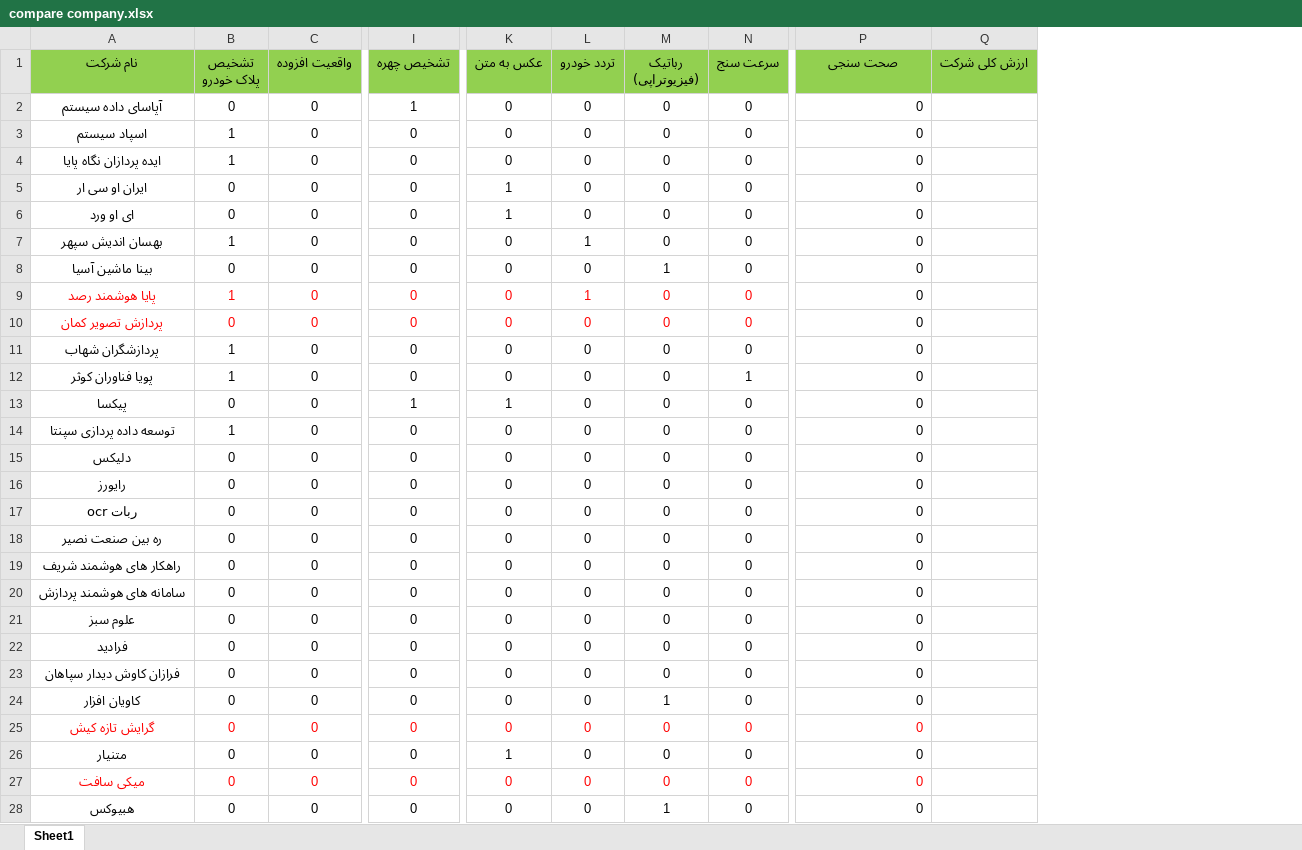
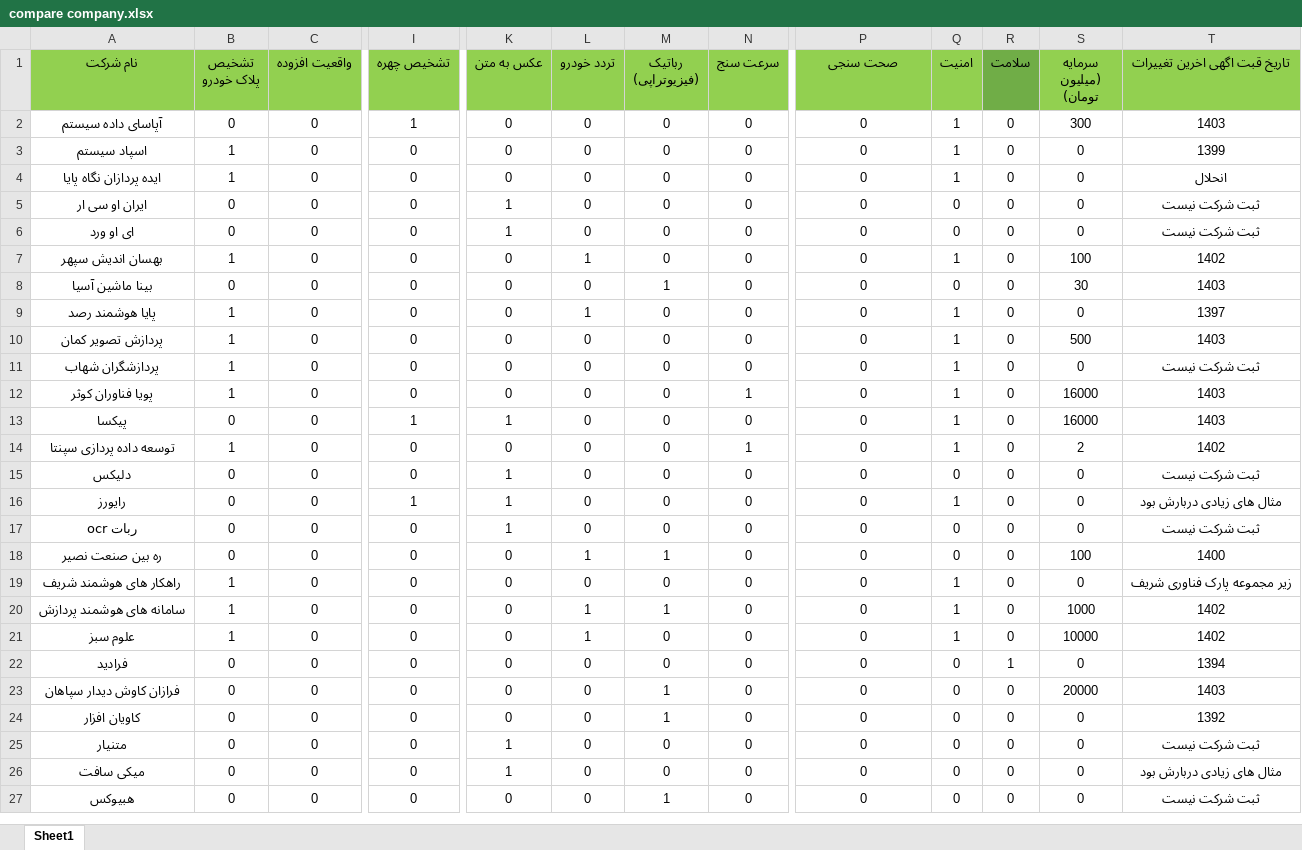
Before and after one commit to mojtabamansori/CIP, an Excel workbook: compare company.xlsx, sheet Sheet1, drawn as a sheet; only a part is shown, gaps mark what is left out; values as stored, in another font and other column widths than the file's, no borders; removed rows and columns are numbered as before the commit, all else as after; rows hold the shown columns only; the diff covers the shown part only; the diff names each change by its address in the sheet, - before the commit and + after, or states it on an @@ line.

```diff
--- a/compare company.xlsx (sheet Sheet1)
+++ b/compare company.xlsx (sheet Sheet1)
-column Q (ارزش کلی شرکت), empty
+column Q (امنیت), rows 2-27: 1 | 1 | 1 | 0 | 0 | 1 | 0 | 1 | 1 | 1 | 1 | 1 | 1 | 0 | 1 | 0 | 0 | 1 | 1 | 1 | 0 | 0 | 0 | 0 | 0 | 0
+column R (سلامت), rows 2-27: 0 | 0 | 0 | 0 | 0 | 0 | 0 | 0 | 0 | 0 | 0 | 0 | 0 | 0 | 0 | 0 | 0 | 0 | 0 | 0 | 1 | 0 | 0 | 0 | 0 | 0
+column S (سرمایه (میلیون تومان)), rows 2-27: 300 | 0 | 0 | 0 | 0 | 100 | 30 | 0 | 500 | 0 | 16000 | 16000 | 2 | 0 | 0 | 0 | 100 | 0 | 1000 | 10000 | 0 | 20000 | 0 | 0 | 0 | 0
+column T (تاریخ قبت اگهی اخرین تغییرات), rows 2-27: 1403 | 1399 | انحلال | ثبت شرکت نیست | ثبت شرکت نیست | 1402 | 1403 | 1397 | 1403 | ثبت شرکت نیست | 1403 | 1403 | 1402 | ثبت شرکت نیست | مثال های زیادی دربارش بود | ثبت شرکت نیست | 1400 | زیر مجموعه پارک فناوری شریف | 1402 | 1402 | 1394 | 1403 | 1392 | ثبت شرکت نیست | مثال های زیادی دربارش بود | ثبت شرکت نیست
-P2:P24 alignment: right
+P2:P24 alignment: center
-A9:N10 text colour: #FF0000
+A9:N10 text colour: black
-B10 (تشخیص پلاک خودرو): 0
+B10 (تشخیص پلاک خودرو): 1
-N14 (سرعت سنج): 0
+N14 (سرعت سنج): 1
-K15:K17 (عکس به متن): 0
+K15:K17 (عکس به متن): 1
-I16 (تشخیص چهره): 0
+I16 (تشخیص چهره): 1
-L18 (تردد خودرو): 0
+L18 (تردد خودرو): 1
-M18 (رباتیک (فیزیوتراپی)): 0
+M18 (رباتیک (فیزیوتراپی)): 1
-B19:B21 (تشخیص پلاک خودرو): 0
+B19:B21 (تشخیص پلاک خودرو): 1
-L20:L21 (تردد خودرو): 0
+L20:L21 (تردد خودرو): 1
-M20 (رباتیک (فیزیوتراپی)): 0
+M20 (رباتیک (فیزیوتراپی)): 1
-M23 (رباتیک (فیزیوتراپی)): 0
+M23 (رباتیک (فیزیوتراپی)): 1
-row 25: گرایش تازه کیش | 0 | 0 | 0 | 0 | 0 | 0 | 0 | 0
-P25:P27 alignment: right
+P25:P27 alignment: center
-A26:P26 text colour: #FF0000
+A26:P26 text colour: black
-K26 (عکس به متن): 0
+K26 (عکس به متن): 1
```
Also changed, not shown: 8 edited cells and cell formats elsewhere in this sheet, formulas that keep their value, 1 other file.
